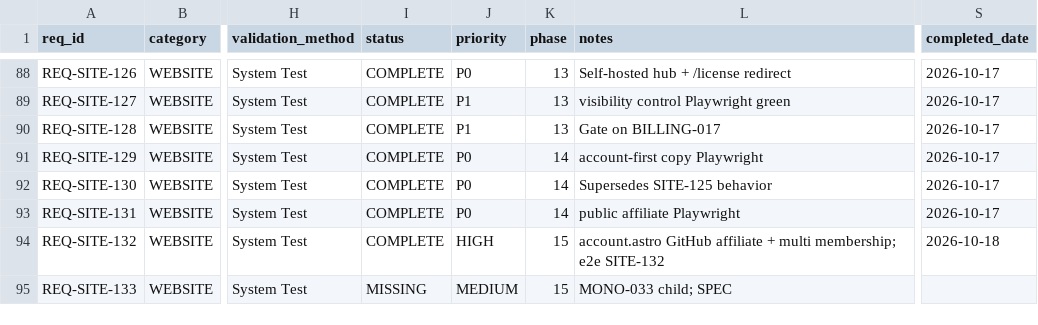
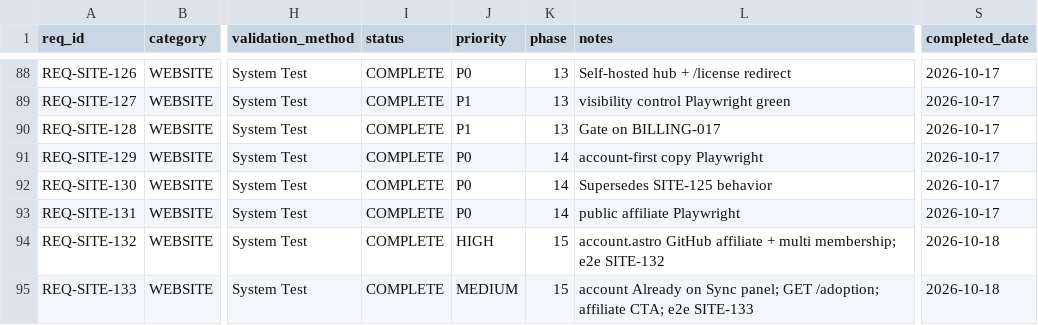
Before and after one commit to rtmx-ai/rtmx.ai, a CSV file: docs/rtm_database.csv, drawn as a sheet; only a part is shown, gaps mark what is left out; the diff names each change by its address in the sheet, - before the commit and + after, or states it on an @@ line.

```diff
--- a/docs/rtm_database.csv
+++ b/docs/rtm_database.csv
-I95 (status): MISSING
+I95 (status): COMPLETE
-L95 (notes): MONO-033 child; SPEC
+L95 (notes): account Already on Sync panel; GET /adoption; affiliate CTA; e2e SITE-133
-S95 (completed_date): (empty)
+S95 (completed_date): 2026-10-18
```
Also changed, not shown: 3 other files.
